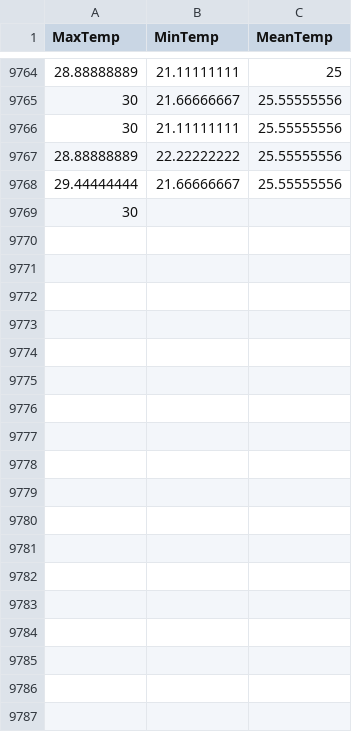
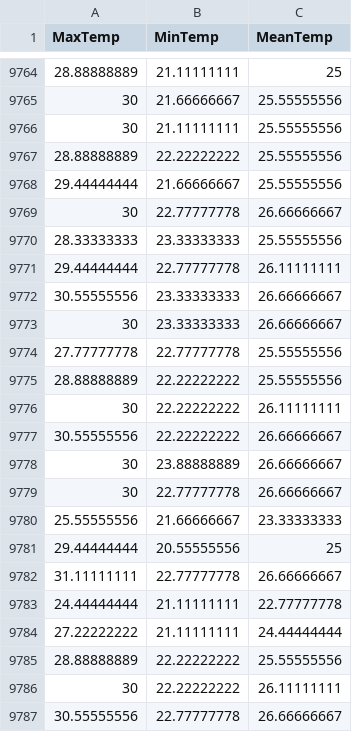
Before and after one commit to KAEVO/GolangMachineLearning, a CSV file: datasets/the_WWT_weather_10k_dataset.csv, drawn as a sheet; only a part is shown, gaps mark what is left out; the diff covers the shown part only.

```diff
--- a/datasets/the_WWT_weather_10k_dataset.csv
+++ b/datasets/the_WWT_weather_10k_dataset.csv
@@ -9768,2 +9768,20 @@ MaxTemp,MinTemp,MeanTemp
 29.44444444,21.66666667,25.55555556
-30
+30,22.77777778,26.66666667
+28.33333333,23.33333333,25.55555556
+29.44444444,22.77777778,26.11111111
+30.55555556,23.33333333,26.66666667
+30,23.33333333,26.66666667
+27.77777778,22.77777778,25.55555556
+28.88888889,22.22222222,25.55555556
+30,22.22222222,26.11111111
+30.55555556,22.22222222,26.66666667
+30,23.88888889,26.66666667
+30,22.77777778,26.66666667
+25.55555556,21.66666667,23.33333333
+29.44444444,20.55555556,25
+31.11111111,22.77777778,26.66666667
+24.44444444,21.11111111,22.77777778
+27.22222222,21.11111111,24.44444444
+28.88888889,22.22222222,25.55555556
+30,22.22222222,26.11111111
+30.55555556,22.77777778,26.66666667
```
Also changed, not shown: 24 added rows elsewhere in this file.
